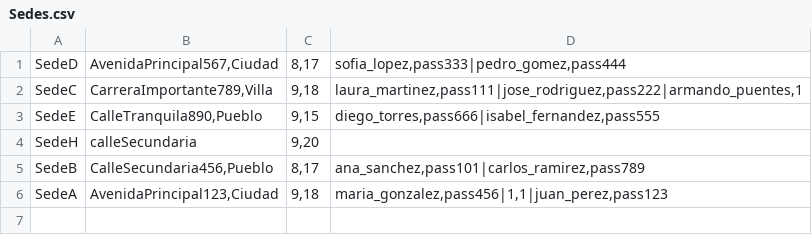
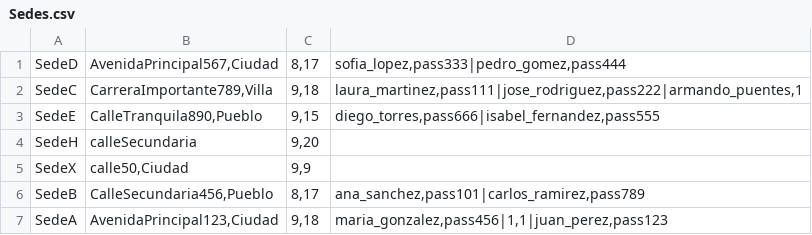
Before and after one commit to dpoo-grupo3-202320/Proyecto3, a CSV file: Entrega Proyecto/Proyecto3/Persistencia/Sedes.csv, drawn as a sheet.

Commit message:
crear Sedes

```diff
--- a/Entrega Proyecto/Proyecto3/Persistencia/Sedes.csv
+++ b/Entrega Proyecto/Proyecto3/Persistencia/Sedes.csv
@@ -4,2 +4,3 @@ SedeE;CalleTranquila890,Pueblo;9,15;diego_torres,pass666|isabel_fernandez,pass55
 SedeH;calleSecundaria;9,20;
+SedeX;calle50,Ciudad;9,9;
 SedeB;CalleSecundaria456,Pueblo;8,17;ana_sanchez,pass101|carlos_ramirez,pass789
```
Also changed, not shown: 4 other files.
